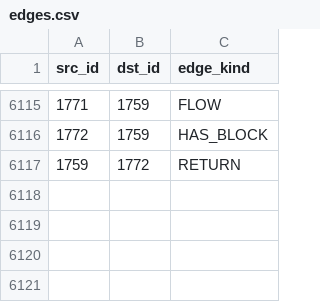
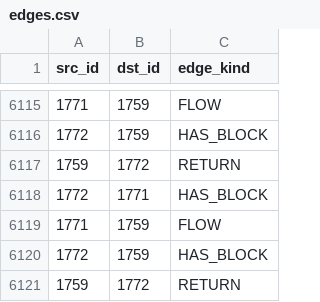
Before and after one commit to cicero-violate/canonir, a CSV file: canon-mutation/analysis/edges.csv, drawn as a sheet; only a part is shown, gaps mark what is left out; the diff names each change by its address in the sheet, - before the commit and + after, or states it on an @@ line.

```diff
--- a/canon-mutation/analysis/edges.csv
+++ b/canon-mutation/analysis/edges.csv
+row 6118: 1772 | 1771 | HAS_BLOCK
+row 6119: 1771 | 1759 | FLOW
+row 6120: 1772 | 1759 | HAS_BLOCK
+row 6121: 1759 | 1772 | RETURN
```
Also changed, not shown: algorithms/analysis/edges.csv, canon-utils/rename/analysis/edges.csv, 26 other files.
